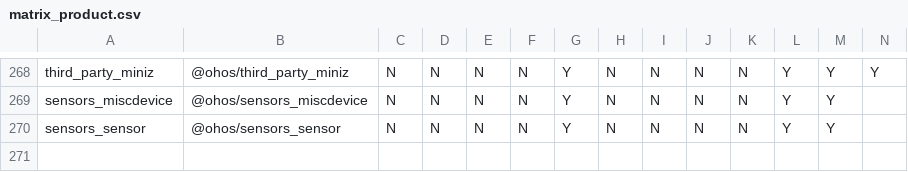
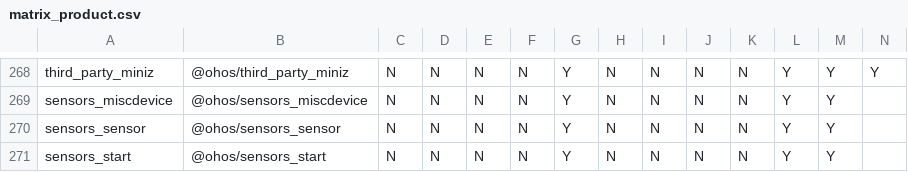
Before and after one commit to openharmony/manifest, a CSV file: matrix_product.csv, drawn as a sheet; only a part is shown, gaps mark what is left out; rows hold the shown columns only; the diff names each change by its address in the sheet, - before the commit and + after, or states it on an @@ line.

```diff
--- a/matrix_product.csv
+++ b/matrix_product.csv
+row 271: sensors_start | @ohos/sensors_start | N | N | N | N | Y | N | N | N | N | Y | Y
```
Also changed, not shown: 1 other file.
